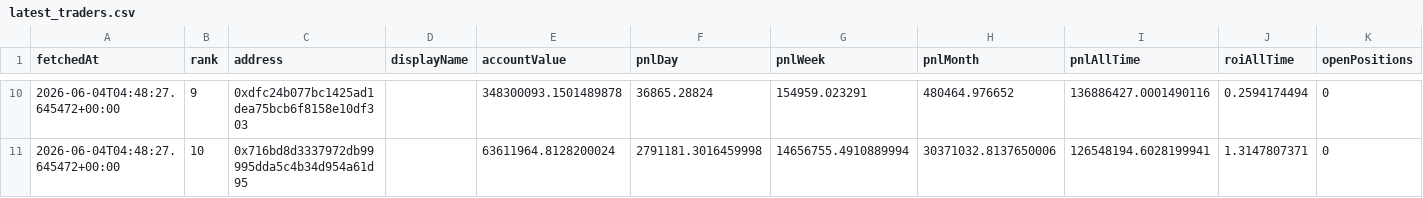
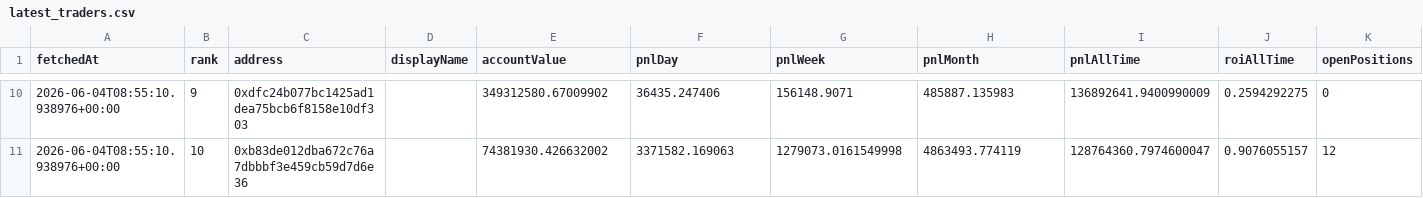
Before and after one commit to kushagra93/hl-top-traders, a CSV file: latest_traders.csv, drawn as a sheet; only a part is shown, gaps mark what is left out; the diff covers the shown part only.

```diff
--- a/latest_traders.csv
+++ b/latest_traders.csv
@@ -10,2 +10,2 @@ fetchedAt,rank,address,displayName,accountValue,pnlDay,pnlWeek,pnlMonth,pnlAllTi
-2026-06-04T04:48:27.645472+00:00,9,0xdfc24b077bc1425ad1dea75bcb6f8158e10df303,,348300093.1501489878,36865.28824,154959.023291,480464.976652,136886427.0001490116,0.2594174494,0
-2026-06-04T04:48:27.645472+00:00,10,0x716bd8d3337972db99995dda5c4b34d954a61d95,,63611964.8128200024,2791181.3016459998,14656755.4910889994,30371032.8137650006,126548194.6028199941,1.3147807371,0
+2026-06-04T08:55:10.938976+00:00,9,0xdfc24b077bc1425ad1dea75bcb6f8158e10df303,,349312580.67009902,36435.247406,156148.9071,485887.135983,136892641.9400990009,0.2594292275,0
+2026-06-04T08:55:10.938976+00:00,10,0xb83de012dba672c76a7dbbbf3e459cb59d7d6e36,,74381930.426632002,3371582.169063,1279073.0161549998,4863493.774119,128764360.7974600047,0.9076055157,12
```
Also changed, not shown: 63 edited cells elsewhere in this file, latest_positions.csv, 1 other file.
